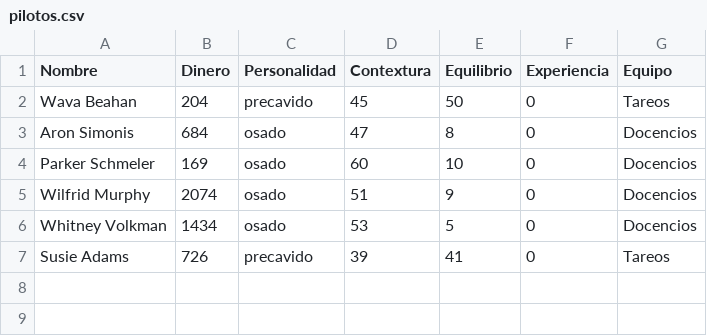
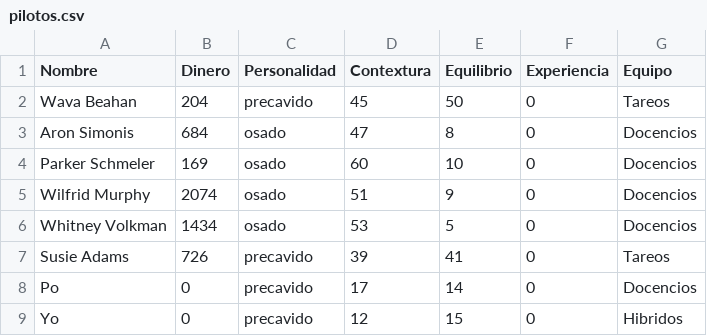
Before and after one commit to davidpuntoarias/PAcopy, a CSV file: Tareas/T01/pilotos.csv, drawn as a sheet; the diff names each change by its address in the sheet, - before the commit and + after, or states it on an @@ line.

```diff
--- a/Tareas/T01/pilotos.csv
+++ b/Tareas/T01/pilotos.csv
+row 8: Po | 0 | precavido | 17 | 14 | 0 | Docencios
+row 9: Yo | 0 | precavido | 12 | 15 | 0 | Hibridos
```
Also changed, not shown: Tareas/T01/vehículos.csv, 10 other files.
